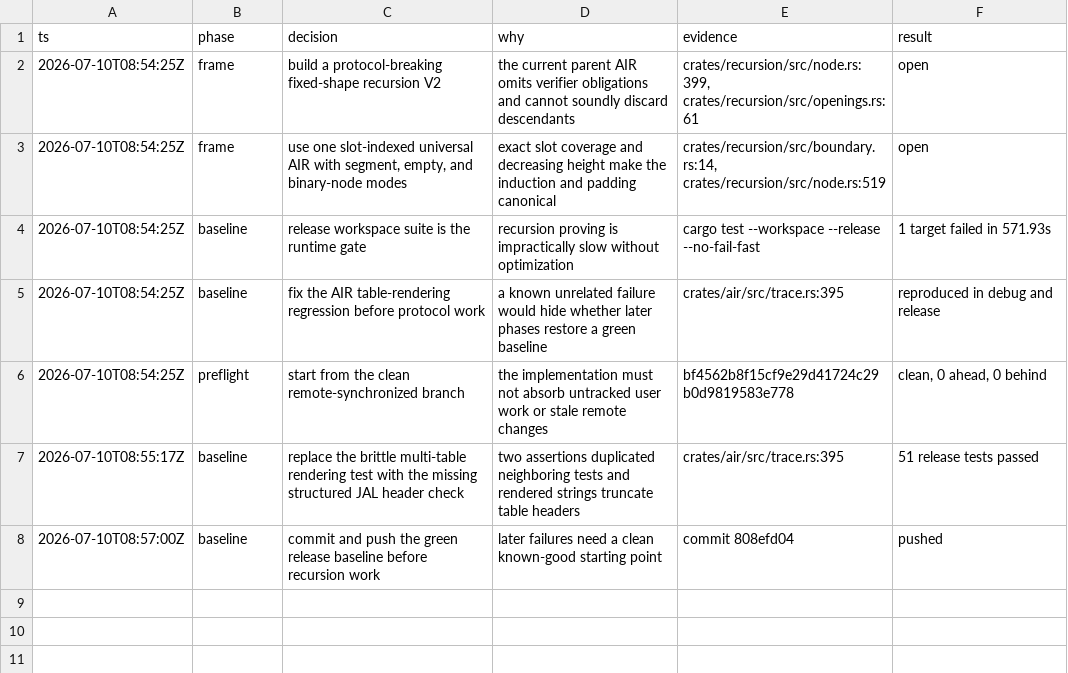
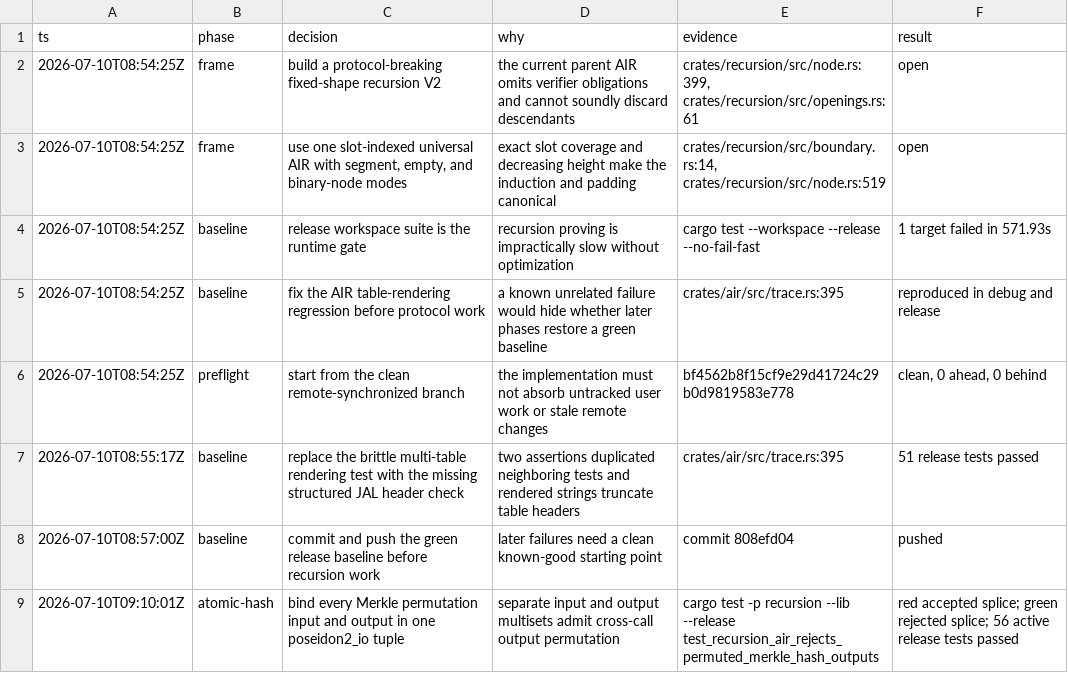
Before and after one commit to AntoineFONDEUR/stark-v, a TSV file: .audit/recursion-v2.tsv, drawn as a sheet; the diff names each change by its address in the sheet, - before the commit and + after, or states it on an @@ line.

Commit message:
fix(recursion): bind Merkle Poseidon calls atomically

```diff
--- a/.audit/recursion-v2.tsv
+++ b/.audit/recursion-v2.tsv
+row 9: 2026-07-10T09:10:01Z | atomic-hash | bind every Merkle permutation input and output in one poseidon2_io tuple | separate input and output multisets admit cross-call output permutation | cargo test -p recursion --lib --release test_recursion_air_rejects_permuted_merkle_hash_outputs | red accepted splice; green rejected splice; 56 active release tests passed
```
Also changed, not shown: 3 other files.
